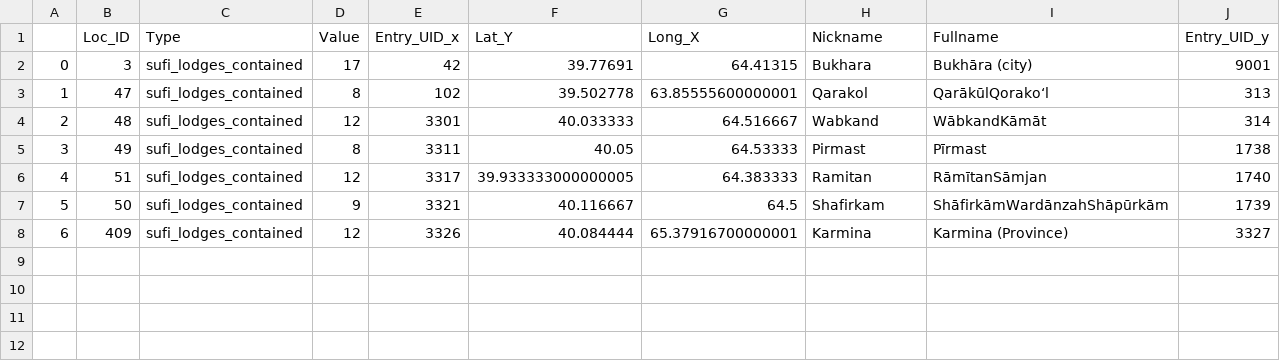
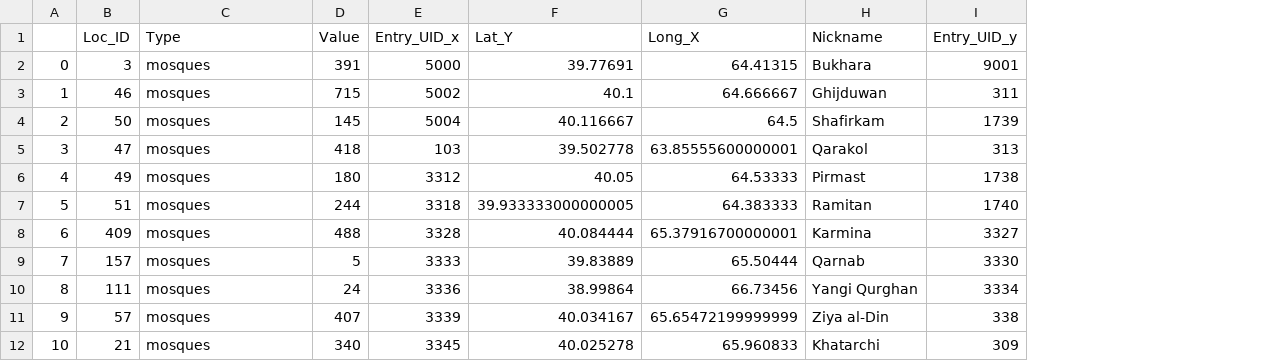
Before and after one commit to pickettj/jupyter_notebooks, a CSV file: exported_data/gulshani_mosques.csv, drawn as a sheet; removed rows and columns are numbered as before the commit, all else as after; the diff names each change by its address in the sheet, - before the commit and + after, or states it on an @@ line.

```diff
--- a/exported_data/gulshani_mosques.csv
+++ b/exported_data/gulshani_mosques.csv
-column I (Fullname), rows 2-3: Bukhāra (city) | QarākūlQorako‘l; rows 5-6: Pīrmast | RāmītanSāmjan; row 8: Karmina (Province)
-C2 (Type): sufi_lodges_contained
+C2 (Type): mosques
-D2 (Value): 17
+D2 (Value): 391
-E2 (Entry_UID_x): 42
+E2 (Entry_UID_x): 5000
+row 3: 1 | 46 | mosques | 715 | 5002 | 40.1 | 64.666667 | Ghijduwan | 311
+row 4: 2 | 50 | mosques | 145 | 5004 | 40.116667 | 64.5 | Shafirkam | 1739
@@ column A renumbered between rows 5 and 7 @@
-C5 (Type): sufi_lodges_contained
+C5 (Type): mosques
-D5 (Value): 8
+D5 (Value): 418
-E5 (Entry_UID_x): 102
+E5 (Entry_UID_x): 103
-row 4: 2 | 48 | sufi_lodges_contained | 12 | 3301 | 40.033333 | 64.516667 | Wabkand | WābkandKāmāt | 314
-C6:C7 (Type): sufi_lodges_contained
+C6:C7 (Type): mosques
-D6 (Value): 8
+D6 (Value): 180
-E6 (Entry_UID_x): 3311
+E6 (Entry_UID_x): 3312
-D7 (Value): 12
+D7 (Value): 244
-E7 (Entry_UID_x): 3317
+E7 (Entry_UID_x): 3318
-row 7: 5 | 50 | sufi_lodges_contained | 9 | 3321 | 40.116667 | 64.5 | Shafirkam | ShāfirkāmWardānzahShāpūrkām | 1739
-C8 (Type): sufi_lodges_contained
+C8 (Type): mosques
-D8 (Value): 12
+D8 (Value): 488
-E8 (Entry_UID_x): 3326
+E8 (Entry_UID_x): 3328
+row 9: 7 | 157 | mosques | 5 | 3333 | 39.83889 | 65.50444 | Qarnab | 3330
+row 10: 8 | 111 | mosques | 24 | 3336 | 38.99864 | 66.73456 | Yangi Qurghan | 3334
+row 11: 9 | 57 | mosques | 407 | 3339 | 40.034167 | 65.65472199999999 | Ziya al-Din | 338
+row 12: 10 | 21 | mosques | 340 | 3345 | 40.025278 | 65.960833 | Khatarchi | 309
```
Also changed, not shown: exported_data/gulshani_population.csv, exported_data/gulshani_sufi.csv, 43 other files.
